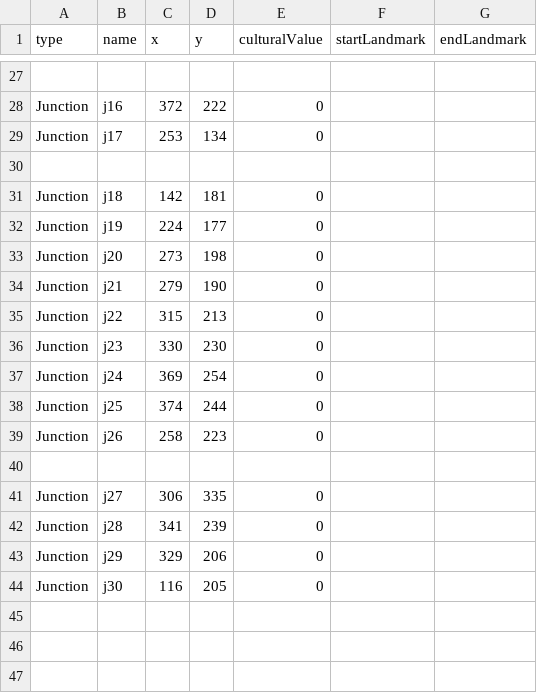
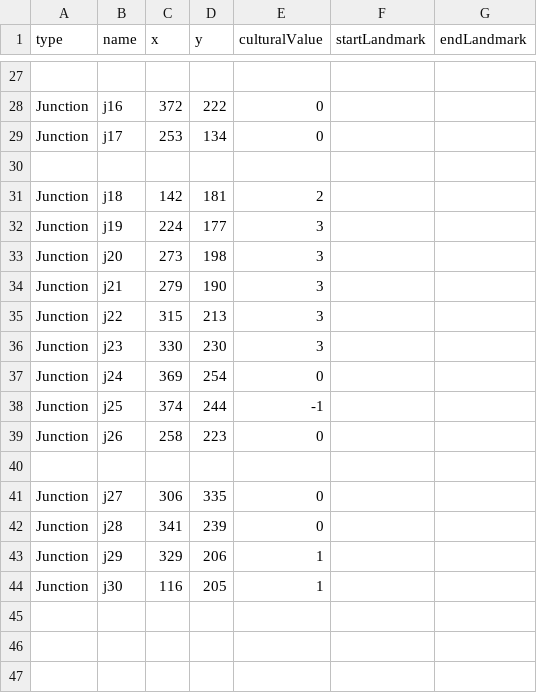
Before and after one commit to MichaelOgunn/ParisRouteFinder, a CSV file: src/main/resources/CSV/Landmark.csv, drawn as a sheet; only a part is shown, gaps mark what is left out; the diff covers the shown part only.

Commit message:
added most cultural dijkstra from other branch

```diff
--- a/src/main/resources/CSV/Landmark.csv
+++ b/src/main/resources/CSV/Landmark.csv
@@ -30,10 +30,10 @@ Junction,"j17",253,134,0,,
 
-Junction,"j18",142,181,0,,
-Junction,"j19",224,177,0,,
-Junction,"j20",273,198,0,,
-Junction,"j21",279,190,0,,
-Junction,"j22",315,213,0,,
-Junction,"j23",330,230,0,,
+Junction,"j18",142,181,2,,
+Junction,"j19",224,177,3,,
+Junction,"j20",273,198,3,,
+Junction,"j21",279,190,3,,
+Junction,"j22",315,213,3,,
+Junction,"j23",330,230,3,,
 Junction,"j24",369,254,0,,
-Junction,"j25",374,244,0,,
+Junction,"j25",374,244,-1,,
 Junction,"j26",258,223,0,,
@@ -42,4 +42,4 @@ Junction,"j27",306,335,0,,
 Junction,"j28",341,239,0,,
-Junction,"j29",329,206,0,,
-Junction,"j30",116,205,0,
+Junction,"j29",329,206,1,,
+Junction,"j30",116,205,1,
 
```
Also changed, not shown: 20 edited cells elsewhere in this file, 4 other files.
